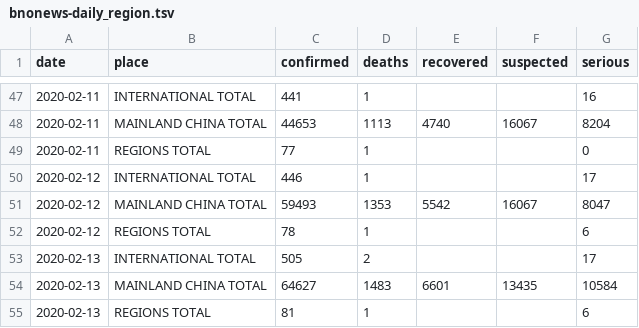
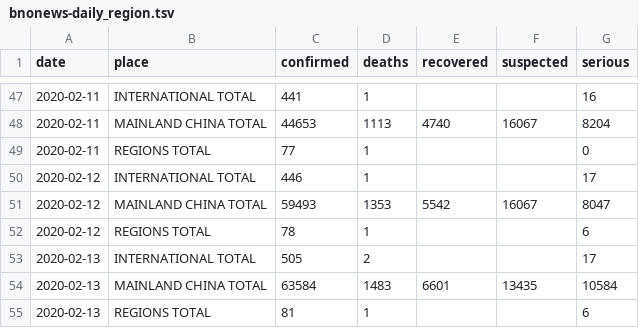
Before and after one commit to smartquark/coronavirus_data, a TSV file: daily/bnonews-daily_region.tsv, drawn as a sheet; only a part is shown, gaps mark what is left out.

```diff
--- a/daily/bnonews-daily_region.tsv
+++ b/daily/bnonews-daily_region.tsv
@@ -53,3 +53,3 @@ date	place	confirmed	deaths	recovered	suspected	serious
 2020-02-13	INTERNATIONAL TOTAL	505	2			17
-2020-02-13	MAINLAND CHINA TOTAL	64627	1483	6601	13435	10584
+2020-02-13	MAINLAND CHINA TOTAL	63584	1483	6601	13435	10584
 2020-02-13	REGIONS TOTAL	81	1			6
```
Also changed, not shown: daily/bnonews-daily_place.tsv, data/bno.tsv.
